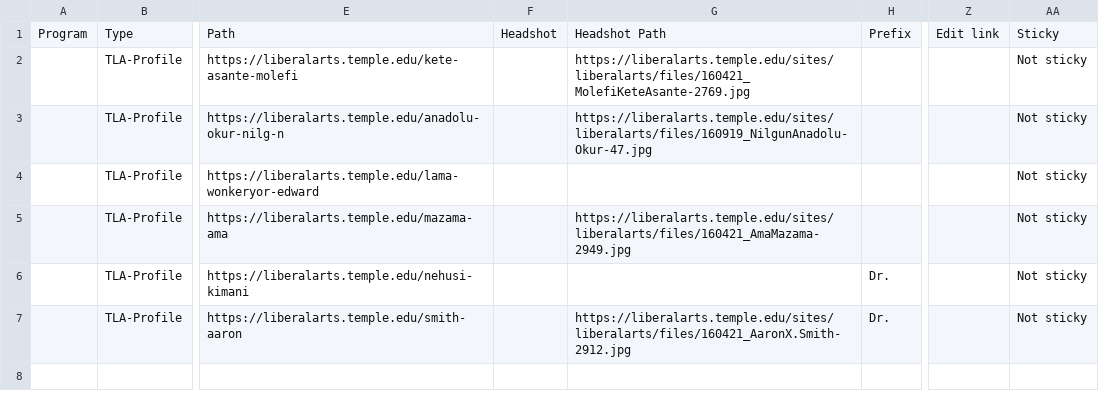
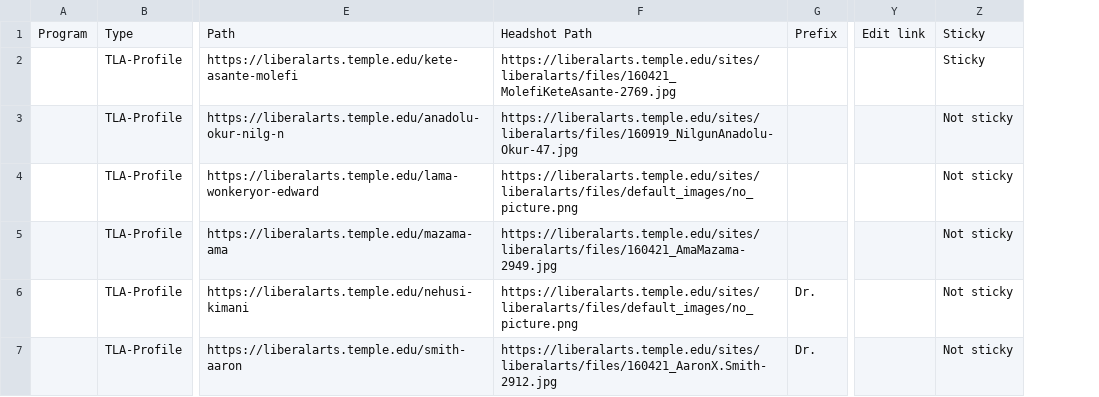
Before and after one commit to saltedbones/Africology-and-African-American-Studies, a CSV file: _data/profiles.csv, drawn as a sheet; only a part is shown, gaps mark what is left out; removed rows and columns are numbered as before the commit, all else as after; the diff names each change by its address in the sheet, - before the commit and + after, or states it on an @@ line.

Commit message:
[batch] Manually updated all feeds

```diff
--- a/_data/profiles.csv
+++ b/_data/profiles.csv
-column F, row 1: Headshot
-Z2: Not sticky
+Z2: Sticky
-F4: (empty)
+F4: https://liberalarts.temple.edu/sites/liberalarts/files/default_images/no_picture.png
-F6: (empty)
+F6: https://liberalarts.temple.edu/sites/liberalarts/files/default_images/no_picture.png
```
